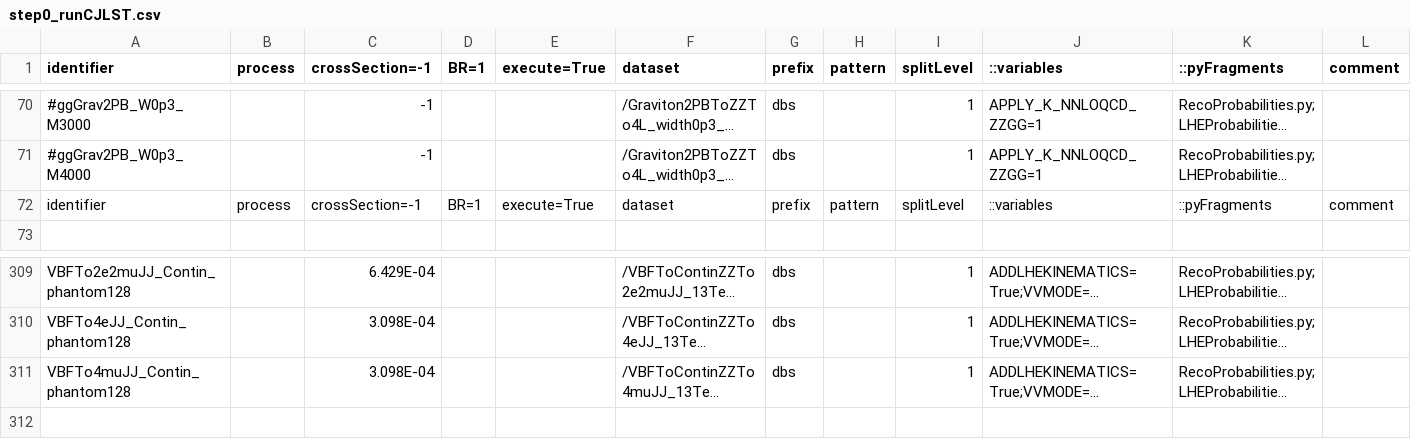
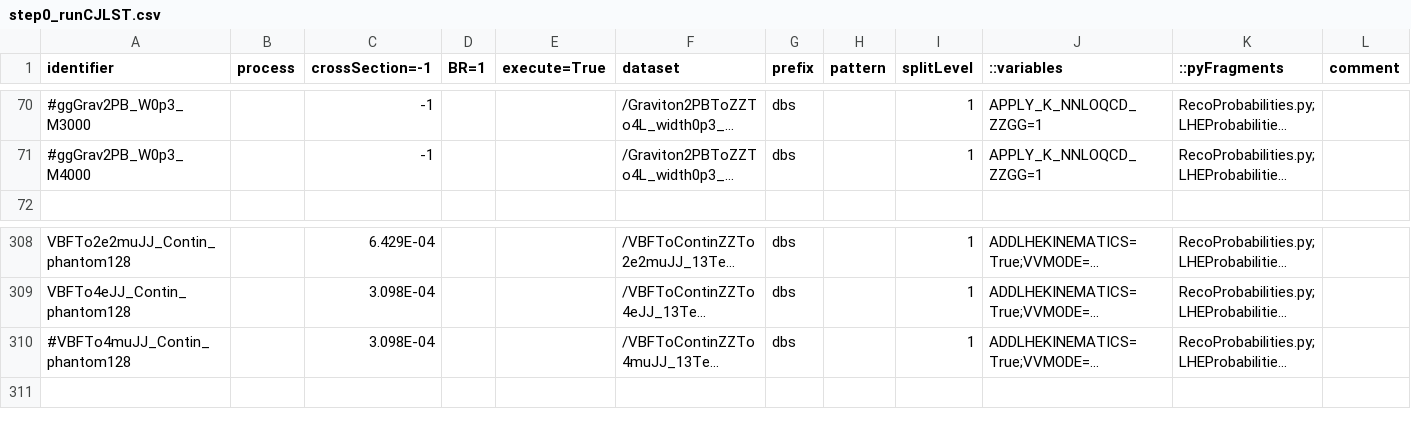
Before and after one commit to hroskes/anomalouscouplings, a CSV file: step0_runCJLST.csv, drawn as a sheet; only a part is shown, gaps mark what is left out; long unchanged cells end in …; removed rows and columns are numbered as before the commit, all else as after; the diff names each change by its address in the sheet, - before the commit and + after, or states it on an @@ line.

Commit message:
fixes

```diff
--- a/step0_runCJLST.csv
+++ b/step0_runCJLST.csv
-row 72: identifier | process | crossSection=-1 | BR=1 | execute=True | dataset | prefix | pattern | splitLevel | ::variables | ::pyFragments | comment
-A310 (identifier): VBFTo4muJJ_Contin_phantom128
+A310 (identifier): #VBFTo4muJJ_Contin_phantom128
```
